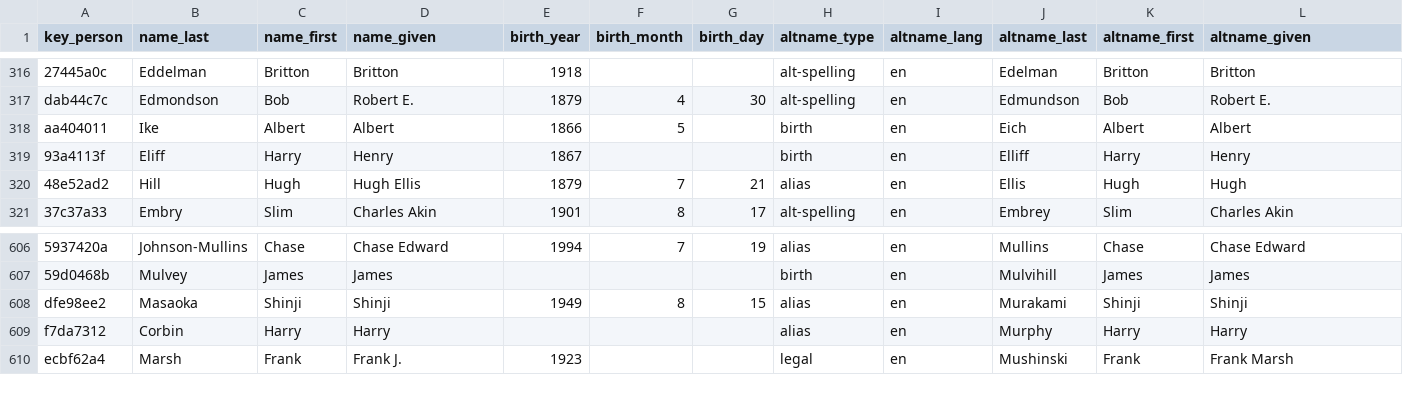
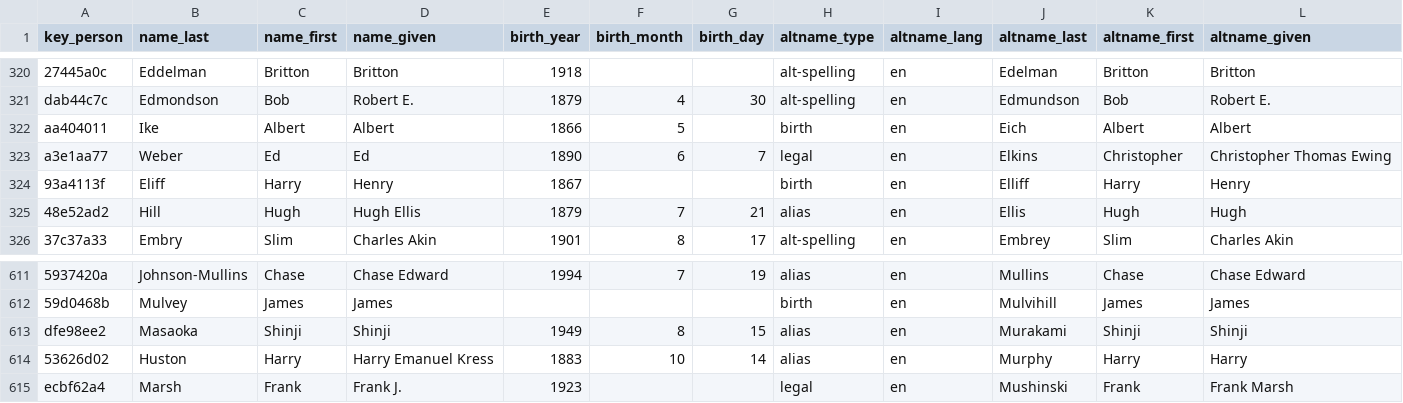
Before and after one commit to chadwickbureau/register, a CSV file: data/names.csv, drawn as a sheet; only a part is shown, gaps mark what is left out; addresses are those after the commit; rows hold the shown columns only; the diff covers the shown part only; the diff names each change by its address in the sheet, - before the commit and + after, or states it on an @@ line.

Commit message:
Update people and names as of 2018-04-15.

```diff
--- a/data/names.csv
+++ b/data/names.csv
+row 323: a3e1aa77 | Weber | Ed | Ed | 1890 | 6 | 7 | legal | en | Elkins | Christopher | Christopher Thomas Ewing
-A614 (key_person): f7da7312
+A614 (key_person): 53626d02
-B614 (name_last): Corbin
+B614 (name_last): Huston
-D614 (name_given): Harry
+D614 (name_given): Harry Emanuel Kress
-E614 (birth_year): (empty)
+E614 (birth_year): 1883
-F614 (birth_month): (empty)
+F614 (birth_month): 10
-G614 (birth_day): (empty)
+G614 (birth_day): 14
```
Also changed, not shown: 6 added rows elsewhere in this file.
